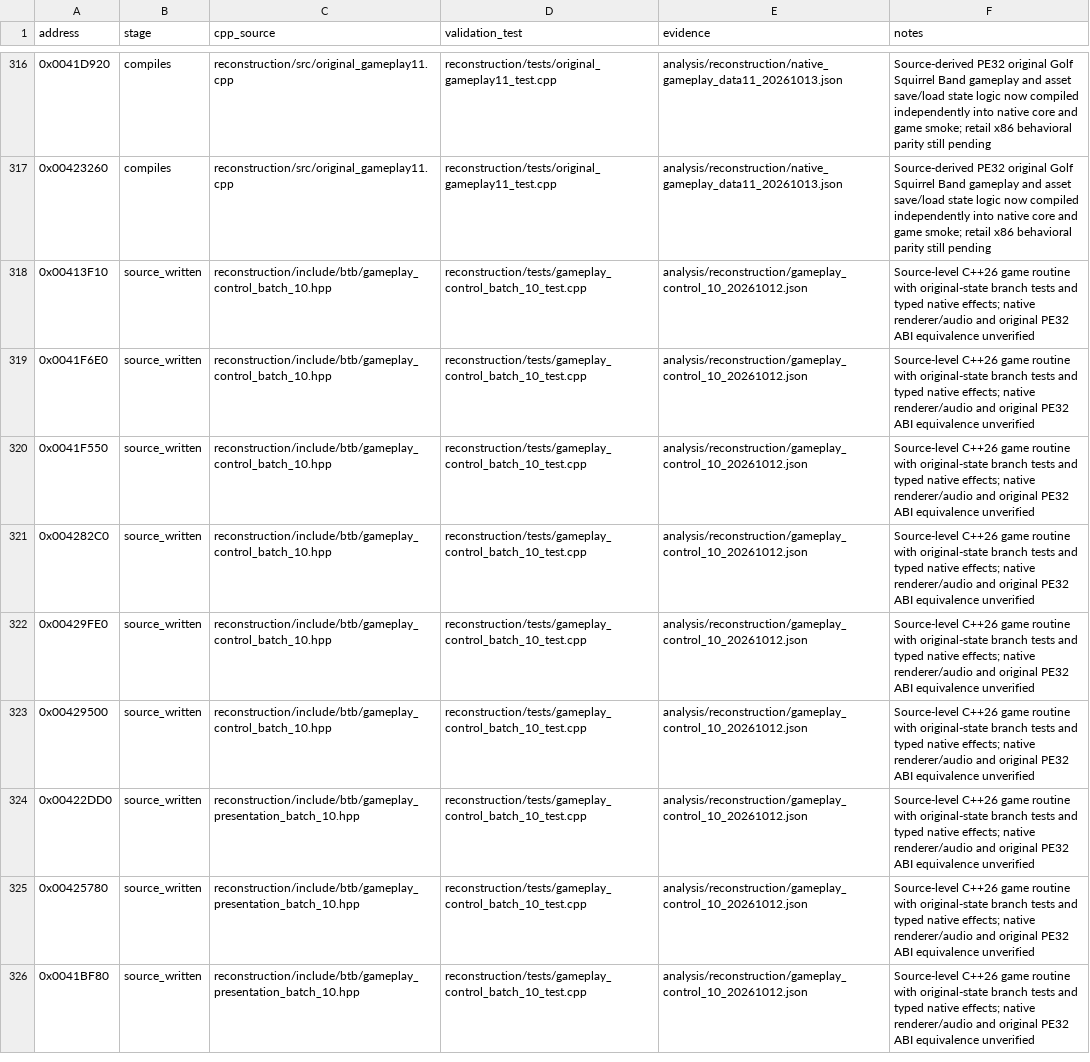
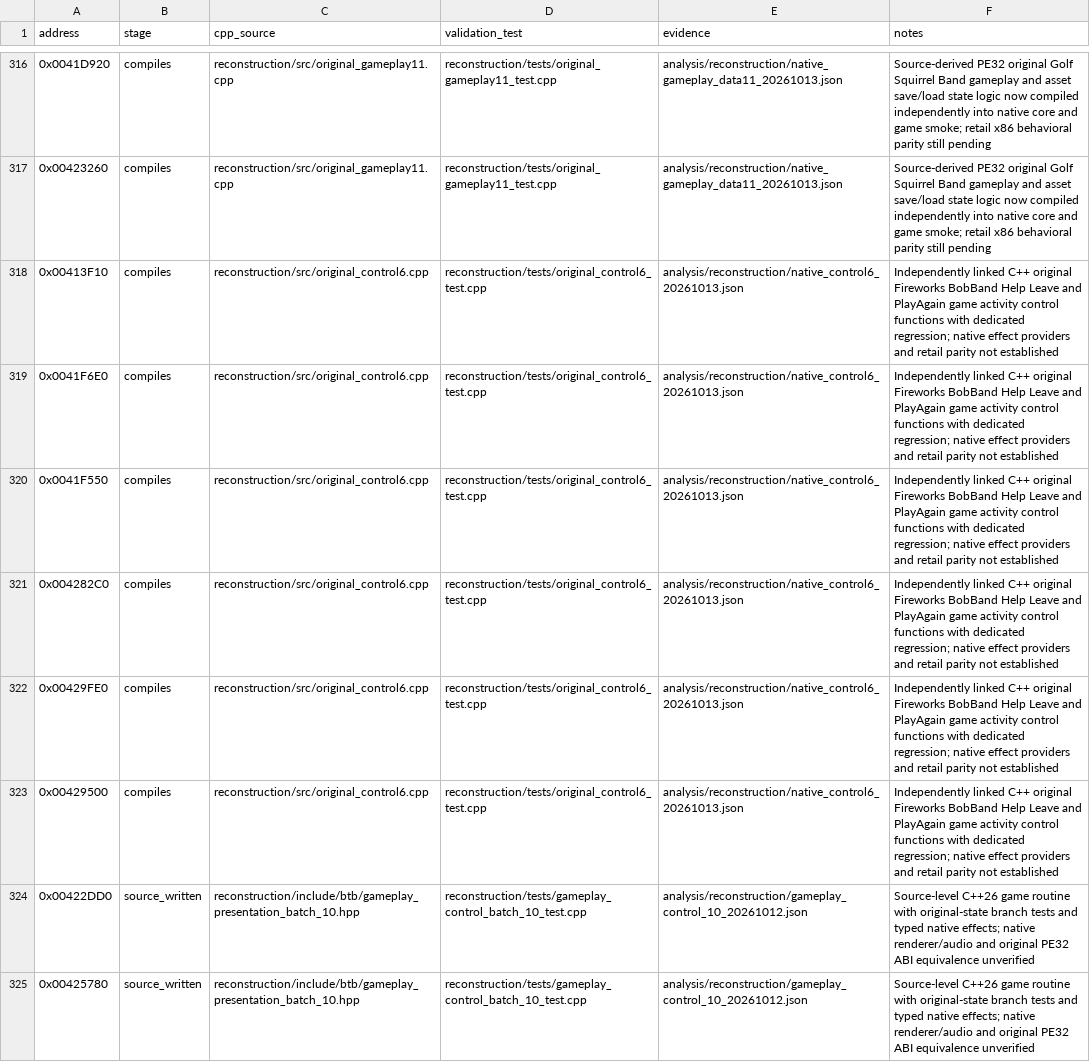
Before and after one commit to lizardpeter/btb-reverse, a CSV file: analysis/reconstruction/reviewed_functions.csv, drawn as a sheet; only a part is shown, gaps mark what is left out; the shorter side is filled out with more unchanged rows.

Commit message:
Link six original Fireworks and Bob's Band gameplay controllers on merged CRT base

```diff
--- a/analysis/reconstruction/reviewed_functions.csv
+++ b/analysis/reconstruction/reviewed_functions.csv
@@ -317,8 +317,8 @@ address,stage,cpp_source,validation_test,evidence,notes
 0x00423260,compiles,reconstruction/src/original_gameplay11.cpp,reconstruction/tests/original_gameplay11_test.cpp,analysis/reconstruction/native_gameplay_data11_20261013.json,Source-derived PE32 original Golf Squirrel Band gameplay and asset save/load state logic now compiled independently into native core and game smoke; retail x86 behavioral parity still pending
-0x00413F10,source_written,reconstruction/include/btb/gameplay_control_batch_10.hpp,reconstruction/tests/gameplay_control_batch_10_test.cpp,analysis/reconstruction/gameplay_control_10_20261012.json,Source-level C++26 game routine with original-state branch tests and typed native effects; native renderer/audio and original PE32 ABI equivalence unverified
-0x0041F6E0,source_written,reconstruction/include/btb/gameplay_control_batch_10.hpp,reconstruction/tests/gameplay_control_batch_10_test.cpp,analysis/reconstruction/gameplay_control_10_20261012.json,Source-level C++26 game routine with original-state branch tests and typed native effects; native renderer/audio and original PE32 ABI equivalence unverified
-0x0041F550,source_written,reconstruction/include/btb/gameplay_control_batch_10.hpp,reconstruction/tests/gameplay_control_batch_10_test.cpp,analysis/reconstruction/gameplay_control_10_20261012.json,Source-level C++26 game routine with original-state branch tests and typed native effects; native renderer/audio and original PE32 ABI equivalence unverified
-0x004282C0,source_written,reconstruction/include/btb/gameplay_control_batch_10.hpp,reconstruction/tests/gameplay_control_batch_10_test.cpp,analysis/reconstruction/gameplay_control_10_20261012.json,Source-level C++26 game routine with original-state branch tests and typed native effects; native renderer/audio and original PE32 ABI equivalence unverified
-0x00429FE0,source_written,reconstruction/include/btb/gameplay_control_batch_10.hpp,reconstruction/tests/gameplay_control_batch_10_test.cpp,analysis/reconstruction/gameplay_control_10_20261012.json,Source-level C++26 game routine with original-state branch tests and typed native effects; native renderer/audio and original PE32 ABI equivalence unverified
-0x00429500,source_written,reconstruction/include/btb/gameplay_control_batch_10.hpp,reconstruction/tests/gameplay_control_batch_10_test.cpp,analysis/reconstruction/gameplay_control_10_20261012.json,Source-level C++26 game routine with original-state branch tests and typed native effects; native renderer/audio and original PE32 ABI equivalence unverified
+0x00413F10,compiles,reconstruction/src/original_control6.cpp,reconstruction/tests/original_control6_test.cpp,analysis/reconstruction/native_control6_20261013.json,Independently linked C++ original Fireworks BobBand Help Leave and PlayAgain game activity control functions with dedicated regression; native effect providers and retail parity not established
+0x0041F6E0,compiles,reconstruction/src/original_control6.cpp,reconstruction/tests/original_control6_test.cpp,analysis/reconstruction/native_control6_20261013.json,Independently linked C++ original Fireworks BobBand Help Leave and PlayAgain game activity control functions with dedicated regression; native effect providers and retail parity not established
+0x0041F550,compiles,reconstruction/src/original_control6.cpp,reconstruction/tests/original_control6_test.cpp,analysis/reconstruction/native_control6_20261013.json,Independently linked C++ original Fireworks BobBand Help Leave and PlayAgain game activity control functions with dedicated regression; native effect providers and retail parity not established
+0x004282C0,compiles,reconstruction/src/original_control6.cpp,reconstruction/tests/original_control6_test.cpp,analysis/reconstruction/native_control6_20261013.json,Independently linked C++ original Fireworks BobBand Help Leave and PlayAgain game activity control functions with dedicated regression; native effect providers and retail parity not established
+0x00429FE0,compiles,reconstruction/src/original_control6.cpp,reconstruction/tests/original_control6_test.cpp,analysis/reconstruction/native_control6_20261013.json,Independently linked C++ original Fireworks BobBand Help Leave and PlayAgain game activity control functions with dedicated regression; native effect providers and retail parity not established
+0x00429500,compiles,reconstruction/src/original_control6.cpp,reconstruction/tests/original_control6_test.cpp,analysis/reconstruction/native_control6_20261013.json,Independently linked C++ original Fireworks BobBand Help Leave and PlayAgain game activity control functions with dedicated regression; native effect providers and retail parity not established
 0x00422DD0,source_written,reconstruction/include/btb/gameplay_presentation_batch_10.hpp,reconstruction/tests/gameplay_control_batch_10_test.cpp,analysis/reconstruction/gameplay_control_10_20261012.json,Source-level C++26 game routine with original-state branch tests and typed native effects; native renderer/audio and original PE32 ABI equivalence unverified
```
Also changed, not shown: 8 other files.
